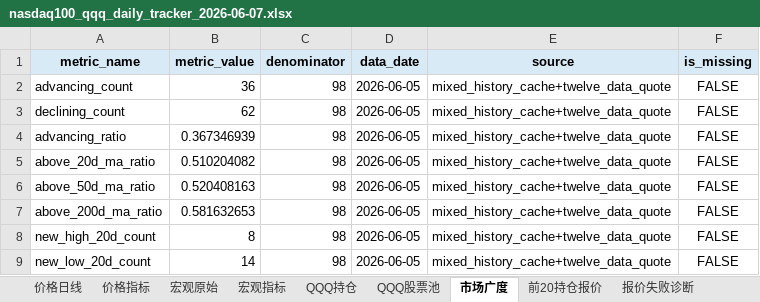
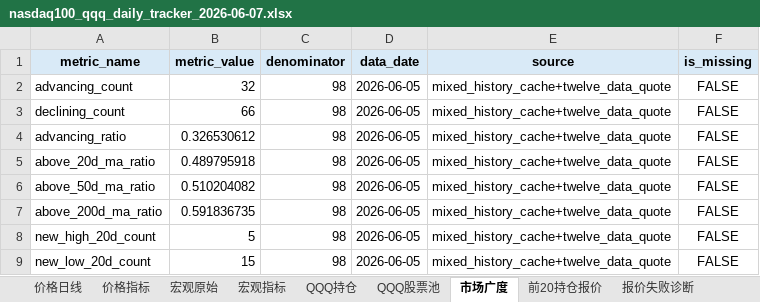
Before and after one commit to minzi9102/nasdaq100_github_action_tracker, an Excel workbook: reports/archive/2026-06-07/nasdaq100_qqq_daily_tracker_2026-06-07.xlsx, sheet 市场广度, drawn as a sheet; values as stored, in another font and other column widths than the file's, no borders; the diff names each change by its address in the sheet, - before the commit and + after, or states it on an @@ line.

```diff
--- a/reports/archive/2026-06-07/nasdaq100_qqq_daily_tracker_2026-06-07.xlsx (sheet 市场广度)
+++ b/reports/archive/2026-06-07/nasdaq100_qqq_daily_tracker_2026-06-07.xlsx (sheet 市场广度)
-B2 (metric_value): 36
+B2 (metric_value): 32
-B3 (metric_value): 62
+B3 (metric_value): 66
-B4 (metric_value): 0.367346939
+B4 (metric_value): 0.326530612
-B5 (metric_value): 0.510204082
+B5 (metric_value): 0.489795918
-B6 (metric_value): 0.520408163
+B6 (metric_value): 0.510204082
-B7 (metric_value): 0.581632653
+B7 (metric_value): 0.591836735
-B8 (metric_value): 8
+B8 (metric_value): 5
-B9 (metric_value): 14
+B9 (metric_value): 15
```
Also changed, not shown: sheet 模型输入指标, sheet 数据质量, 12 other files.
